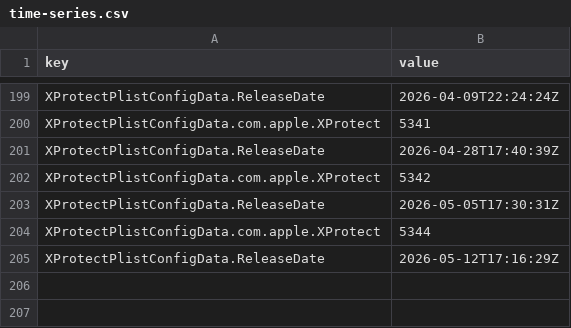
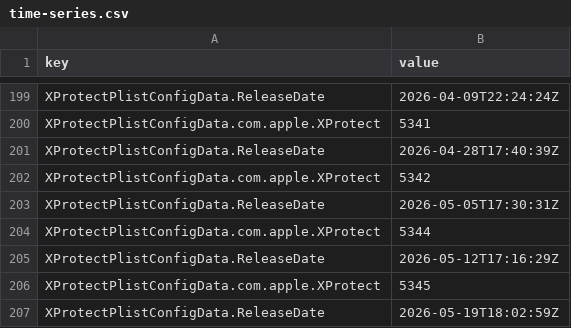
Before and after one commit to arenbhargav/sofa, a CSV file: time-series.csv, drawn as a sheet; only a part is shown, gaps mark what is left out.

```diff
--- a/time-series.csv
+++ b/time-series.csv
@@ -205 +205,3 @@ XProtectPlistConfigData.com.apple.XProtect,5344
 XProtectPlistConfigData.ReleaseDate,2026-05-12T17:16:29Z
+XProtectPlistConfigData.com.apple.XProtect,5345
+XProtectPlistConfigData.ReleaseDate,2026-05-19T18:02:59Z
```
Also changed, not shown: 9 other files.
